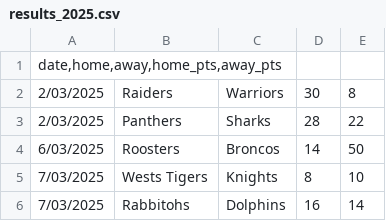
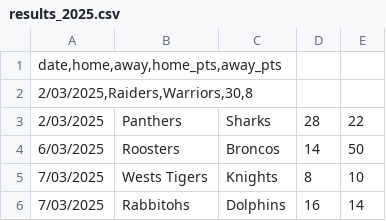
Before and after one commit to Rossdavo/nrl-ai-predictor, a CSV file: data/results_2025.csv, drawn as a sheet; only a part is shown; removed rows and columns are numbered as before the commit, all else as after; the diff names each change by its address in the sheet, - before the commit and + after, or states it on an @@ line.

Commit message:
Update results_2025.csv

```diff
--- a/data/results_2025.csv
+++ b/data/results_2025.csv
-row 2: 2/03/2025 | Raiders | Warriors | 30 | 8
+row 2: 2/03/2025,Raiders,Warriors,30,8
```
